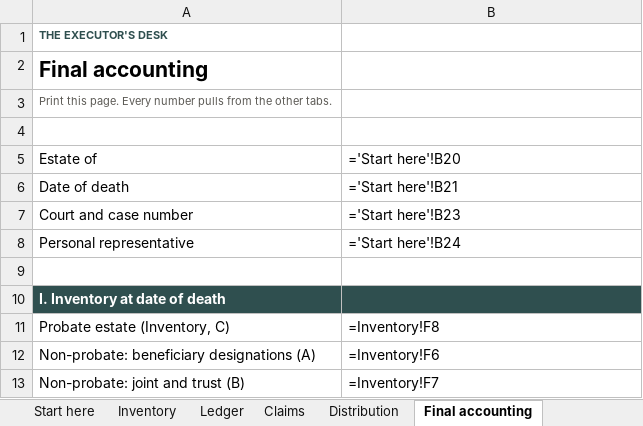
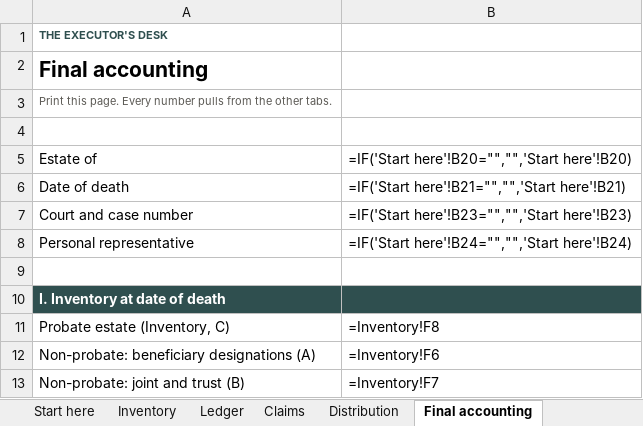
Before and after one commit to Bkeshia30/openclaw, an Excel workbook: business/executors-desk/02-product/ledger/The-Estate-Ledger.xlsx, sheet Final accounting, drawn as a sheet; only a part is shown; values as stored, in another font and other column widths than the file's, no borders; formulas without a stored value are shown as written; the diff names each change by its address in the sheet, - before the commit and + after, or states it on an @@ line.

```diff
--- a/business/executors-desk/02-product/ledger/The-Estate-Ledger.xlsx (sheet Final accounting)
+++ b/business/executors-desk/02-product/ledger/The-Estate-Ledger.xlsx (sheet Final accounting)
-B5: ='Start here'!B20
+B5: =IF('Start here'!B20="","",'Start here'!B20)
-B6: ='Start here'!B21
+B6: =IF('Start here'!B21="","",'Start here'!B21)
-B7: ='Start here'!B23
+B7: =IF('Start here'!B23="","",'Start here'!B23)
-B8: ='Start here'!B24
+B8: =IF('Start here'!B24="","",'Start here'!B24)
```
Also changed, not shown: sheet Claims, sheet Ledger, 18 other files.
